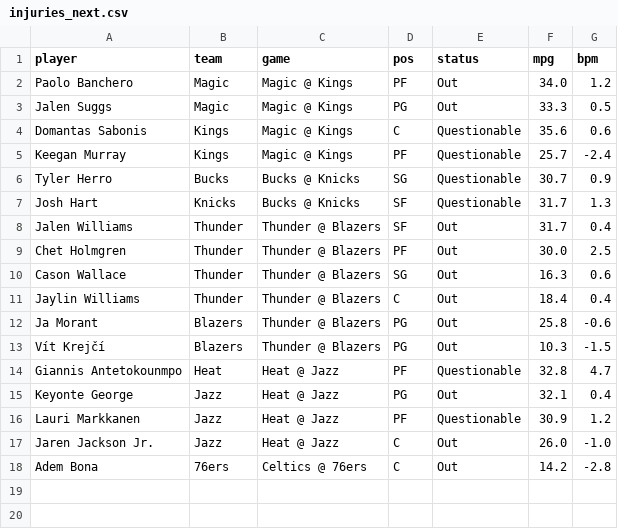
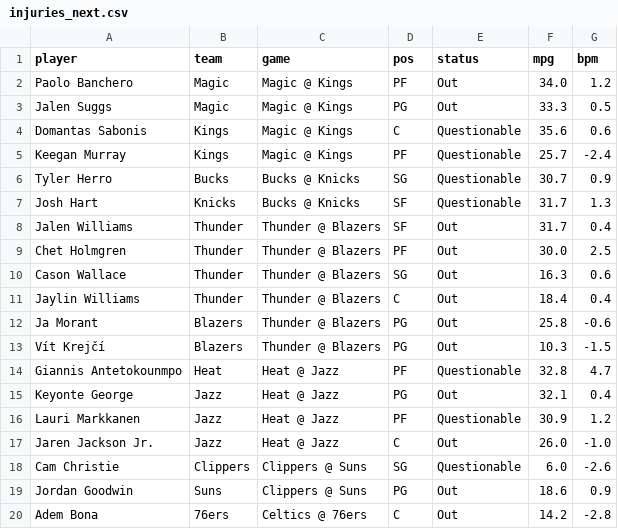
Before and after one commit to andrewkyriacou1993-lang/claudiopunt, a CSV file: data/injuries_next.csv, drawn as a sheet.

```diff
--- a/data/injuries_next.csv
+++ b/data/injuries_next.csv
@@ -17,2 +17,4 @@ Lauri Markkanen,Jazz,Heat @ Jazz,PF,Questionable,30.9,1.2
 Jaren Jackson Jr.,Jazz,Heat @ Jazz,C,Out,26.0,-1.0
+Cam Christie,Clippers,Clippers @ Suns,SG,Questionable,6.0,-2.6
+Jordan Goodwin,Suns,Clippers @ Suns,PG,Out,18.6,0.9
 Adem Bona,76ers,Celtics @ 76ers,C,Out,14.2,-2.8
```
Also changed, not shown: data/bets_next.csv, data/firstbasket_next.csv, 25 other files.
